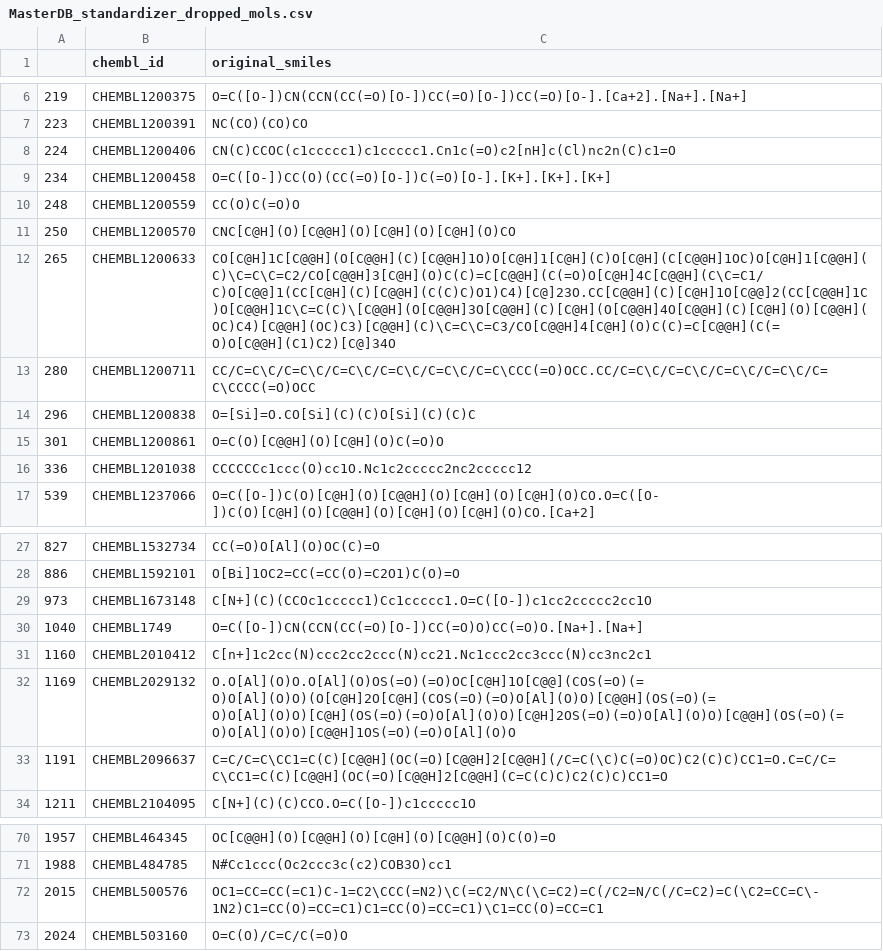
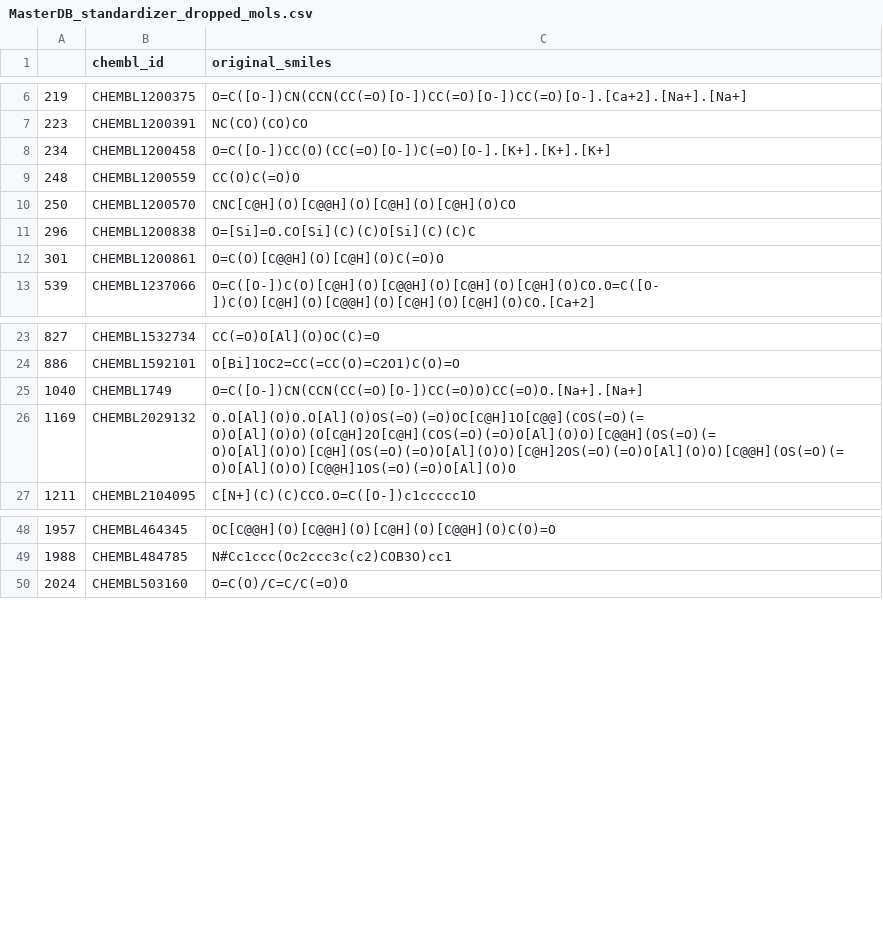
Before and after one commit to dionizijefa/Drug-Attrition-Oracle, a CSV file: data/processing_pipeline/MasterDB_standardizer_dropped_mols.csv, drawn as a sheet; only a part is shown, gaps mark what is left out; the diff covers the shown part only; the diff names each change by its address in the sheet, - before the commit and + after, or states it on an @@ line.

```diff
--- a/data/processing_pipeline/MasterDB_standardizer_dropped_mols.csv
+++ b/data/processing_pipeline/MasterDB_standardizer_dropped_mols.csv
-row 8: 224 | CHEMBL1200406 | CN(C)CCOC(c1ccccc1)c1ccccc1.Cn1c(=O)c2[nH]c(Cl)nc2n(C)c1=O
-row 12: 265 | CHEMBL1200633 | CO[C@H]1C[C@@H](O[C@@H](C)[C@@H]1O)O[C@H]1[C@H](C)O[C@H](C[C@@H]1OC)O[C@H]1[C@@H](C)\C=C\C=C2/CO[C@@H]3[C@H](O)C(C)=C[C@@H](C(=O)O[C@H]4C[C@@H](C\C=C1/C)O[C@@]1(CC[C@H](C)[C@@H](C(C)C)O1)C4)[C@]23O.CC[C@@H](C)[C@H]1O[C@@]2(CC[C@@H]1C)O[C@@H]1C\C=C(C)\[C@@H](O[C@@H]3O[C@@H](C)[C@H](O[C@@H]4O[C@@H](C)[C@H](O)[C@@H](OC)C4)[C@@H](OC)C3)[C@@H](C)\C=C\C=C3/CO[C@@H]4[C@H](O)C(C)=C[C@@H](C(=O)O[C@@H](C1)C2)[C@]34O
-row 13: 280 | CHEMBL1200711 | CC/C=C\C/C=C\C/C=C\C/C=C\C/C=C\C/C=C\CCC(=O)OCC.CC/C=C\C/C=C\C/C=C\C/C=C\C/C=C\CCCC(=O)OCC
-row 16: 336 | CHEMBL1201038 | CCCCCCc1ccc(O)cc1O.Nc1c2ccccc2nc2ccccc12
-row 29: 973 | CHEMBL1673148 | C[N+](C)(CCOc1ccccc1)Cc1ccccc1.O=C([O-])c1cc2ccccc2cc1O
-row 31: 1160 | CHEMBL2010412 | C[n+]1c2cc(N)ccc2cc2ccc(N)cc21.Nc1ccc2cc3ccc(N)cc3nc2c1
-row 33: 1191 | CHEMBL2096637 | C=C/C=C\CC1=C(C)[C@@H](OC(=O)[C@@H]2[C@@H](/C=C(\C)C(=O)OC)C2(C)C)CC1=O.C=C/C=C\CC1=C(C)[C@@H](OC(=O)[C@@H]2[C@@H](C=C(C)C)C2(C)C)CC1=O
-row 72: 2015 | CHEMBL500576 | OC1=CC=CC(=C1)C-1=C2\CCC(=N2)\C(=C2/N\C(\C=C2)=C(/C2=N/C(/C=C2)=C(\C2=CC=C\-1N2)C1=CC(O)=CC=C1)C1=CC(O)=CC=C1)\C1=CC(O)=CC=C1
```
Also changed, not shown: 15 removed rows elsewhere in this file, data/processing_pipeline/MasterDB_standardized.csv, 5 other files.
